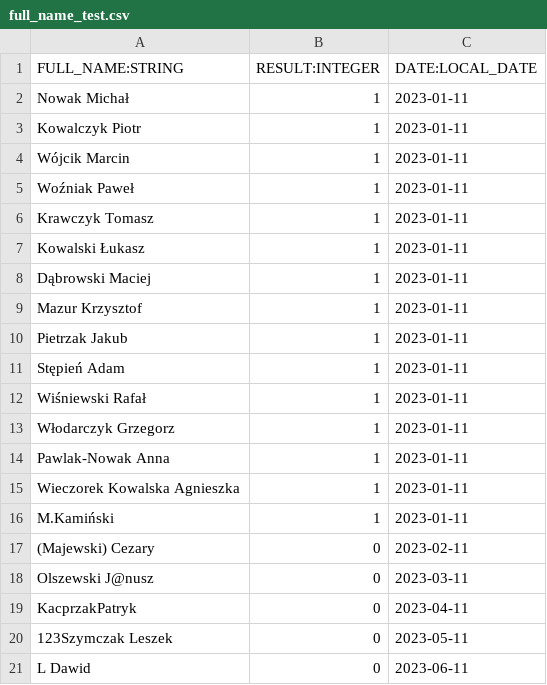
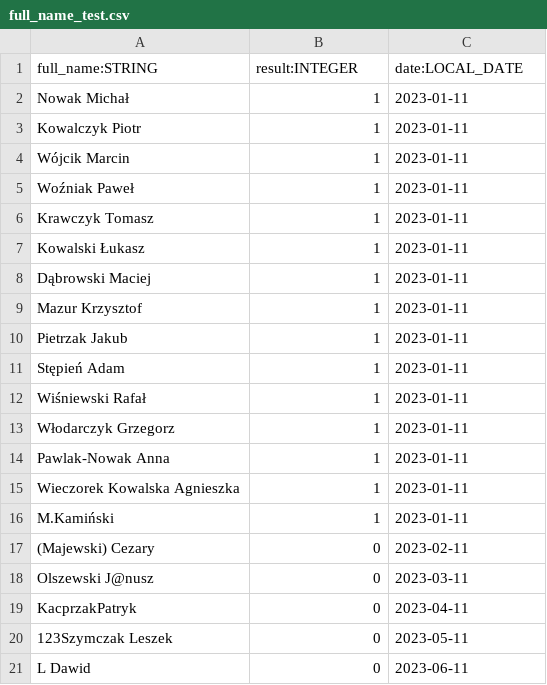
Before and after one commit to dqops/dqo, a CSV file: dqoai/sampledata/full_name_test.csv, drawn as a sheet; removed rows and columns are numbered as before the commit, all else as after; the diff names each change by its address in the sheet, - before the commit and + after, or states it on an @@ line.

```diff
--- a/dqoai/sampledata/full_name_test.csv
+++ b/dqoai/sampledata/full_name_test.csv
-row 1: FULL_NAME:STRING | RESULT:INTEGER | DATE:LOCAL_DATE
+row 1: full_name:STRING | result:INTEGER | date:LOCAL_DATE
```
Also changed, not shown: dqoai/sampledata/below_above_value_test.csv, dqoai/sampledata/string_min_length_test.csv, 12 other files.
